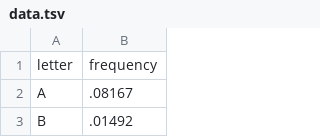
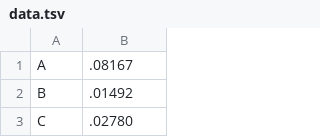
Before and after one commit to tianwen2017111/mysite, a TSV file: mysite/draw/templates/draw/static/data/data.tsv, drawn as a sheet; only a part is shown; the shorter side is filled out with more unchanged rows; the diff names each change by its address in the sheet, - before the commit and + after, or states it on an @@ line.

```diff
--- a/mysite/draw/templates/draw/static/data/data.tsv
+++ b/mysite/draw/templates/draw/static/data/data.tsv
-row 1: letter | frequency
```
Also changed, not shown: 22 other files.
